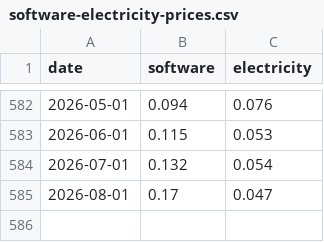
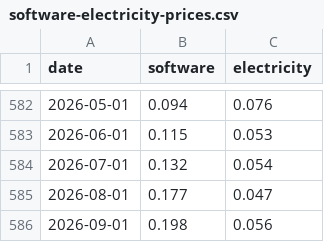
Before and after one commit to nbaulch/nbaulch.github.io, a CSV file: charts/software-electricity-prices/output/software-electricity-prices.csv, drawn as a sheet; only a part is shown, gaps mark what is left out.

```diff
--- a/charts/software-electricity-prices/output/software-electricity-prices.csv
+++ b/charts/software-electricity-prices/output/software-electricity-prices.csv
@@ -584,2 +584,3 @@ date,software,electricity
 2026-07-01,0.132,0.054
-2026-08-01,0.17,0.047
+2026-08-01,0.177,0.047
+2026-09-01,0.198,0.056
```
Also changed, not shown: charts/ai-investment-gdp/output/ai-investment-gdp.csv, charts/inflation-breadth/output/inflation-breadth.csv, 27 other files.
